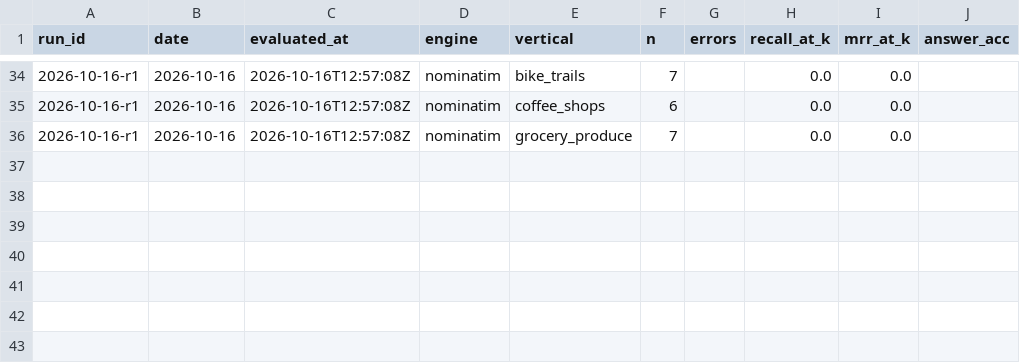
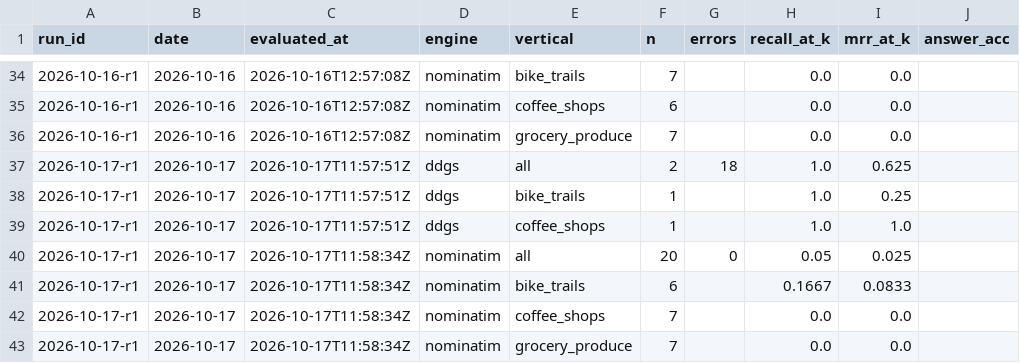
Before and after one commit to Anudha/BenchmarkLLMs-NoOverWrites, a CSV file: localbench/data/history.csv, drawn as a sheet; only a part is shown, gaps mark what is left out.

```diff
--- a/localbench/data/history.csv
+++ b/localbench/data/history.csv
@@ -36 +36,8 @@ run_id,date,evaluated_at,engine,vertical,n,errors,recall_at_k,mrr_at_k,answer_ac
 2026-10-16-r1,2026-10-16,2026-10-16T12:57:08Z,nominatim,grocery_produce,7,,0.0,0.0,
+2026-10-17-r1,2026-10-17,2026-10-17T11:57:51Z,ddgs,all,2,18,1.0,0.625,
+2026-10-17-r1,2026-10-17,2026-10-17T11:57:51Z,ddgs,bike_trails,1,,1.0,0.25,
+2026-10-17-r1,2026-10-17,2026-10-17T11:57:51Z,ddgs,coffee_shops,1,,1.0,1.0,
+2026-10-17-r1,2026-10-17,2026-10-17T11:58:34Z,nominatim,all,20,0,0.05,0.025,
+2026-10-17-r1,2026-10-17,2026-10-17T11:58:34Z,nominatim,bike_trails,6,,0.1667,0.0833,
+2026-10-17-r1,2026-10-17,2026-10-17T11:58:34Z,nominatim,coffee_shops,7,,0.0,0.0,
+2026-10-17-r1,2026-10-17,2026-10-17T11:58:34Z,nominatim,grocery_produce,7,,0.0,0.0,
```
Also changed, not shown: localbench/data/days.csv, localbench/data/runs.csv, 7 other files.
